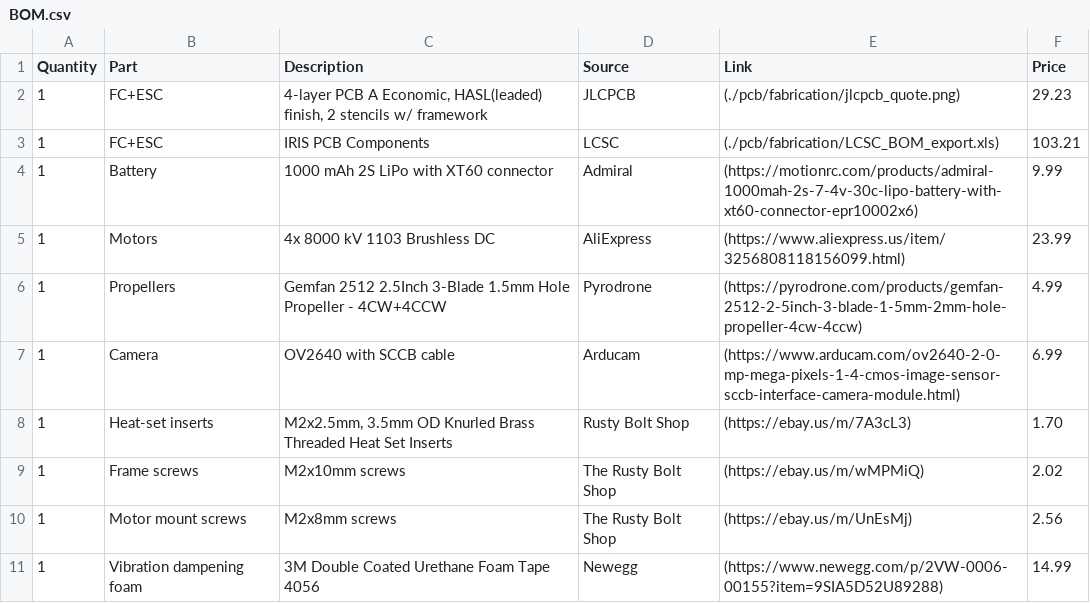
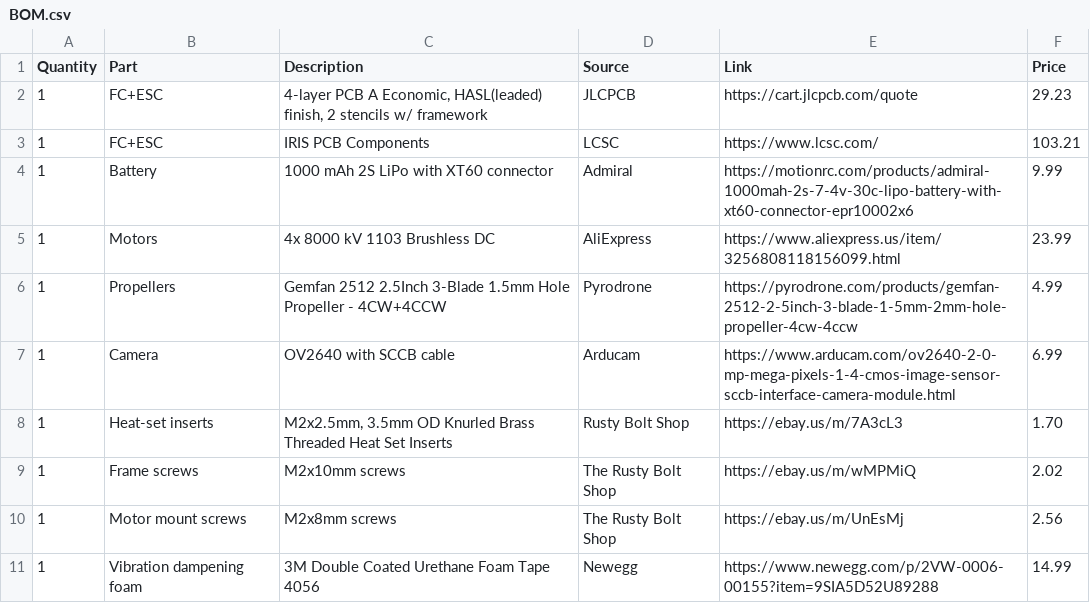
Before and after one commit to Eugene109/IRIS, a CSV file: BOM.csv, drawn as a sheet.

Commit message:
Fix URLs in BOM.csv for better accessibility
Updated links in BOM.csv to direct URLs, fallout automated checks did not like my old BOM

```diff
--- a/BOM.csv
+++ b/BOM.csv
@@ -1,11 +1,11 @@
 Quantity	Part	Description	Source	Link	Price
-1	FC+ESC	4-layer PCB A Economic, HASL(leaded) finish, 2 stencils w/ framework	JLCPCB	(./pcb/fabrication/jlcpcb_quote.png)	29.23
-1	FC+ESC	IRIS PCB Components	LCSC	(./pcb/fabrication/LCSC_BOM_export.xls)	103.21
-1	Battery	1000 mAh 2S LiPo with XT60 connector	Admiral	(https://motionrc.com/products/admiral-1000mah-2s-7-4v-30c-lipo-battery-with-xt60-connector-epr10002x6)	9.99
-1	Motors	4x 8000 kV 1103 Brushless DC	AliExpress	(https://www.aliexpress.us/item/3256808118156099.html)	23.99
-1	Propellers	Gemfan 2512 2.5Inch 3-Blade 1.5mm Hole Propeller - 4CW+4CCW	Pyrodrone	(https://pyrodrone.com/products/gemfan-2512-2-5inch-3-blade-1-5mm-2mm-hole-propeller-4cw-4ccw)	4.99
-1	Camera	OV2640 with SCCB cable	Arducam	(https://www.arducam.com/ov2640-2-0-mp-mega-pixels-1-4-cmos-image-sensor-sccb-interface-camera-module.html)	6.99
-1	Heat-set inserts	M2x2.5mm, 3.5mm OD Knurled Brass Threaded Heat Set Inserts	Rusty Bolt Shop	(https://ebay.us/m/7A3cL3)	1.70
-1	Frame screws	M2x10mm screws	The Rusty Bolt Shop	(https://ebay.us/m/wMPMiQ)	2.02
-1	Motor mount screws	M2x8mm screws	The Rusty Bolt Shop	(https://ebay.us/m/UnEsMj)	2.56
-1	Vibration dampening foam	3M Double Coated Urethane Foam Tape 4056	Newegg	(https://www.newegg.com/p/2VW-0006-00155?item=9SIA5D52U89288)	14.99
+1	FC+ESC	4-layer PCB A Economic, HASL(leaded) finish, 2 stencils w/ framework	JLCPCB	https://cart.jlcpcb.com/quote	29.23
+1	FC+ESC	IRIS PCB Components	LCSC	https://www.lcsc.com/	103.21
+1	Battery	1000 mAh 2S LiPo with XT60 connector	Admiral	https://motionrc.com/products/admiral-1000mah-2s-7-4v-30c-lipo-battery-with-xt60-connector-epr10002x6	9.99
+1	Motors	4x 8000 kV 1103 Brushless DC	AliExpress	https://www.aliexpress.us/item/3256808118156099.html	23.99
+1	Propellers	Gemfan 2512 2.5Inch 3-Blade 1.5mm Hole Propeller - 4CW+4CCW	Pyrodrone	https://pyrodrone.com/products/gemfan-2512-2-5inch-3-blade-1-5mm-2mm-hole-propeller-4cw-4ccw	4.99
+1	Camera	OV2640 with SCCB cable	Arducam	https://www.arducam.com/ov2640-2-0-mp-mega-pixels-1-4-cmos-image-sensor-sccb-interface-camera-module.html	6.99
+1	Heat-set inserts	M2x2.5mm, 3.5mm OD Knurled Brass Threaded Heat Set Inserts	Rusty Bolt Shop	https://ebay.us/m/7A3cL3	1.70
+1	Frame screws	M2x10mm screws	The Rusty Bolt Shop	https://ebay.us/m/wMPMiQ	2.02
+1	Motor mount screws	M2x8mm screws	The Rusty Bolt Shop	https://ebay.us/m/UnEsMj	2.56
+1	Vibration dampening foam	3M Double Coated Urethane Foam Tape 4056	Newegg	https://www.newegg.com/p/2VW-0006-00155?item=9SIA5D52U89288	14.99
```
